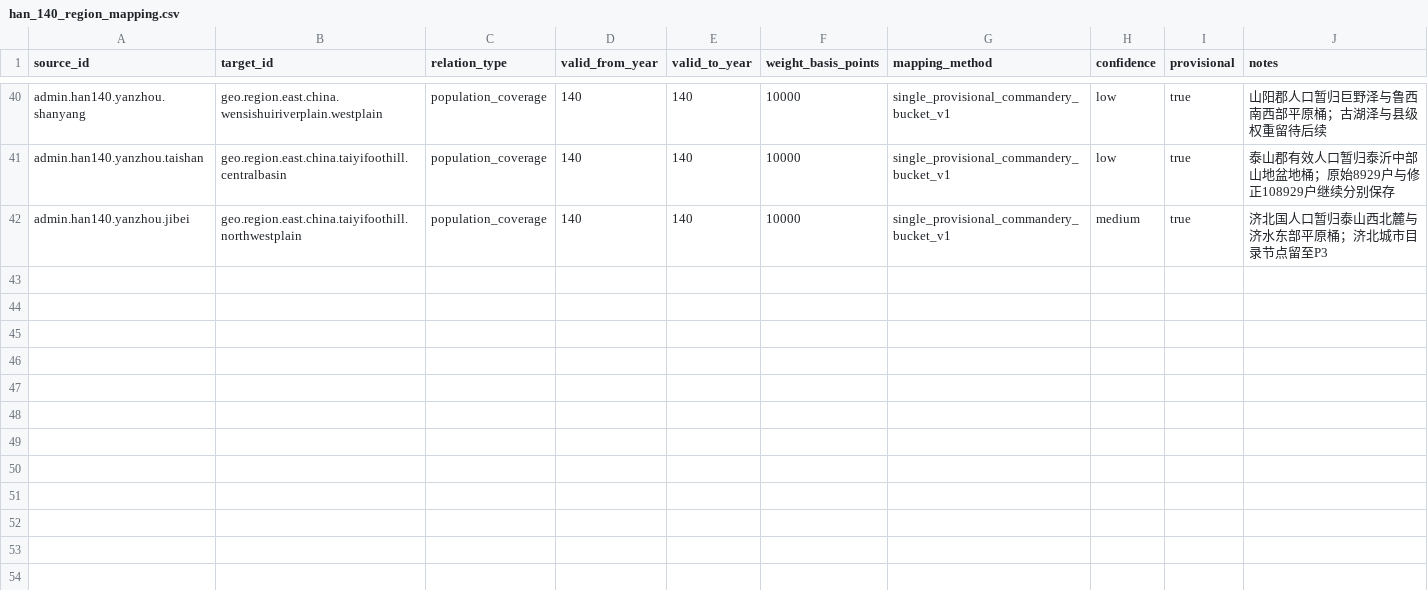
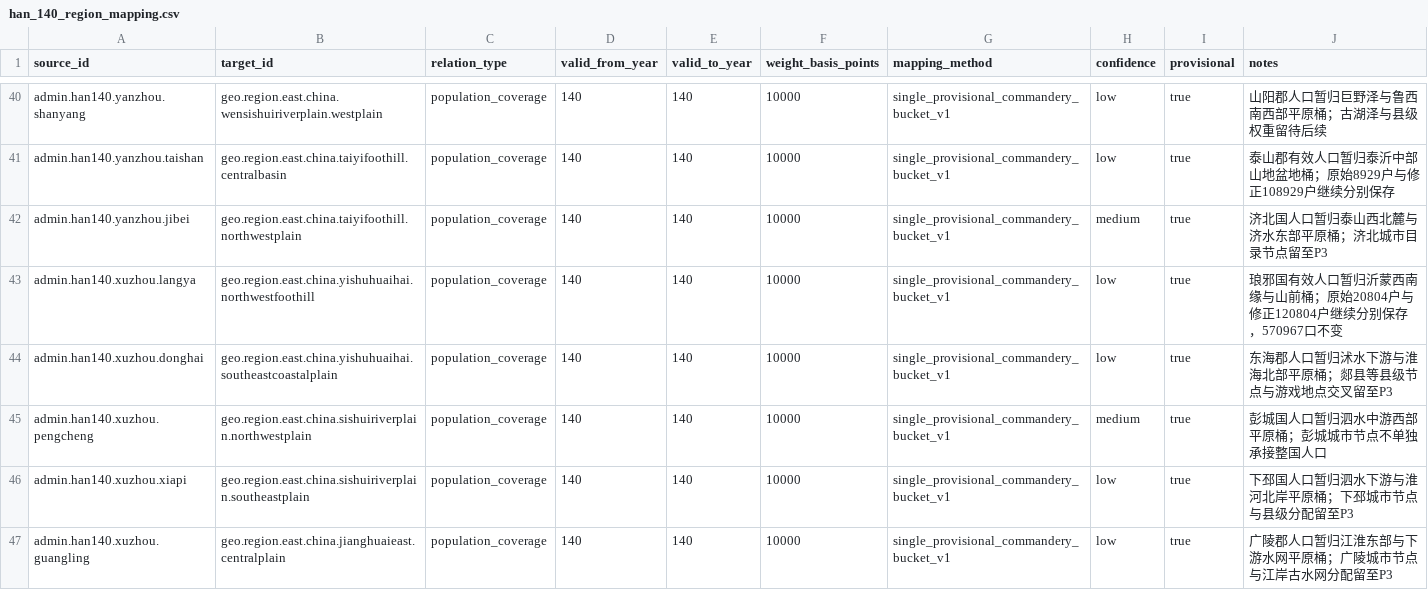
Before and after one commit to xiwenxuan/MandateOfHeroes, a CSV file: Data/HistoricalPopulation/han_140_region_mapping.csv, drawn as a sheet; only a part is shown, gaps mark what is left out; the diff names each change by its address in the sheet, - before the commit and + after, or states it on an @@ line.

```diff
--- a/Data/HistoricalPopulation/han_140_region_mapping.csv
+++ b/Data/HistoricalPopulation/han_140_region_mapping.csv
+row 43: admin.han140.xuzhou.langya | geo.region.east.china.yishuhuaihai.northwestfoothill | population_coverage | 140 | 140 | 10000 | single_provisional_commandery_bucket_v1 | low | true | 琅邪国有效人口暂归沂蒙西南缘与山前桶；原始20804户与修正120804户继续分别保存，570967口不变
+row 44: admin.han140.xuzhou.donghai | geo.region.east.china.yishuhuaihai.southeastcoastalplain | population_coverage | 140 | 140 | 10000 | single_provisional_commandery_bucket_v1 | low | true | 东海郡人口暂归沭水下游与淮海北部平原桶；郯县等县级节点与游戏地点交叉留至P3
+row 45: admin.han140.xuzhou.pengcheng | geo.region.east.china.sishuiriverplain.northwestplain | population_coverage | 140 | 140 | 10000 | single_provisional_commandery_bucket_v1 | medium | true | 彭城国人口暂归泗水中游西部平原桶；彭城城市节点不单独承接整国人口
+row 46: admin.han140.xuzhou.xiapi | geo.region.east.china.sishuiriverplain.southeastplain | population_coverage | 140 | 140 | 10000 | single_provisional_commandery_bucket_v1 | low | true | 下邳国人口暂归泗水下游与淮河北岸平原桶；下邳城市节点与县级分配留至P3
+row 47: admin.han140.xuzhou.guangling | geo.region.east.china.jianghuaieast.centralplain | population_coverage | 140 | 140 | 10000 | single_provisional_commandery_bucket_v1 | low | true | 广陵郡人口暂归江淮东部与下游水网平原桶；广陵城市节点与江岸古水网分配留至P3
```
Also changed, not shown: Data/HistoricalPopulation/stable_population_regions.csv, 5 other files.
